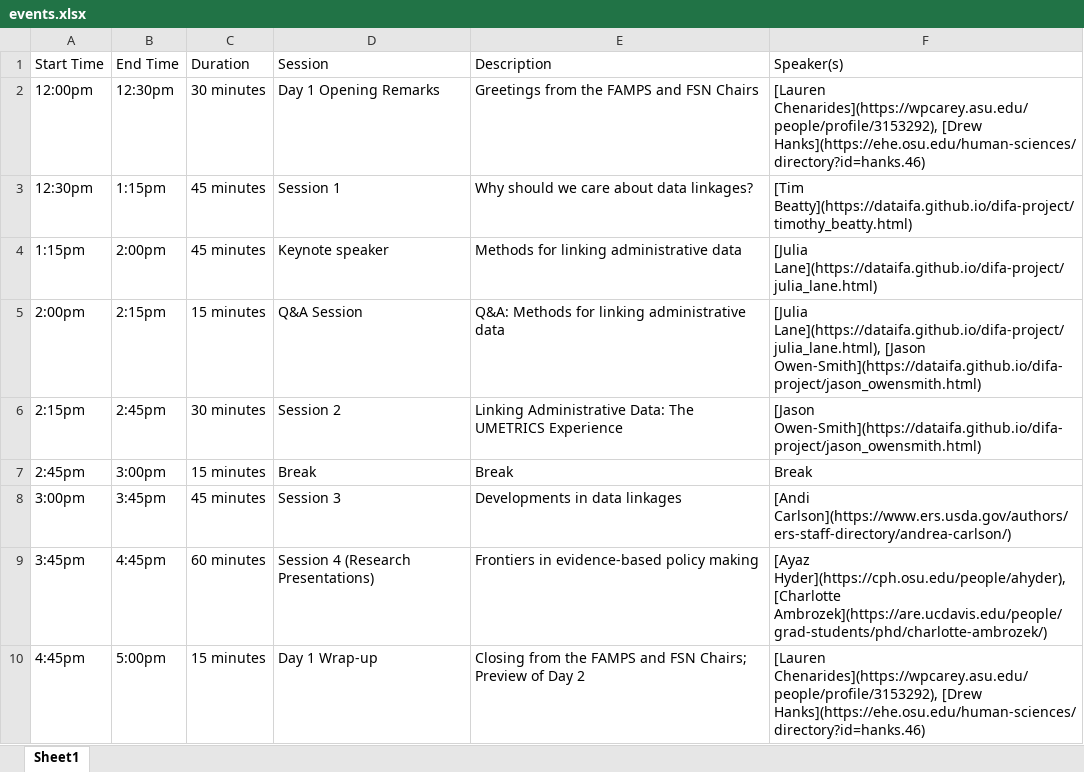
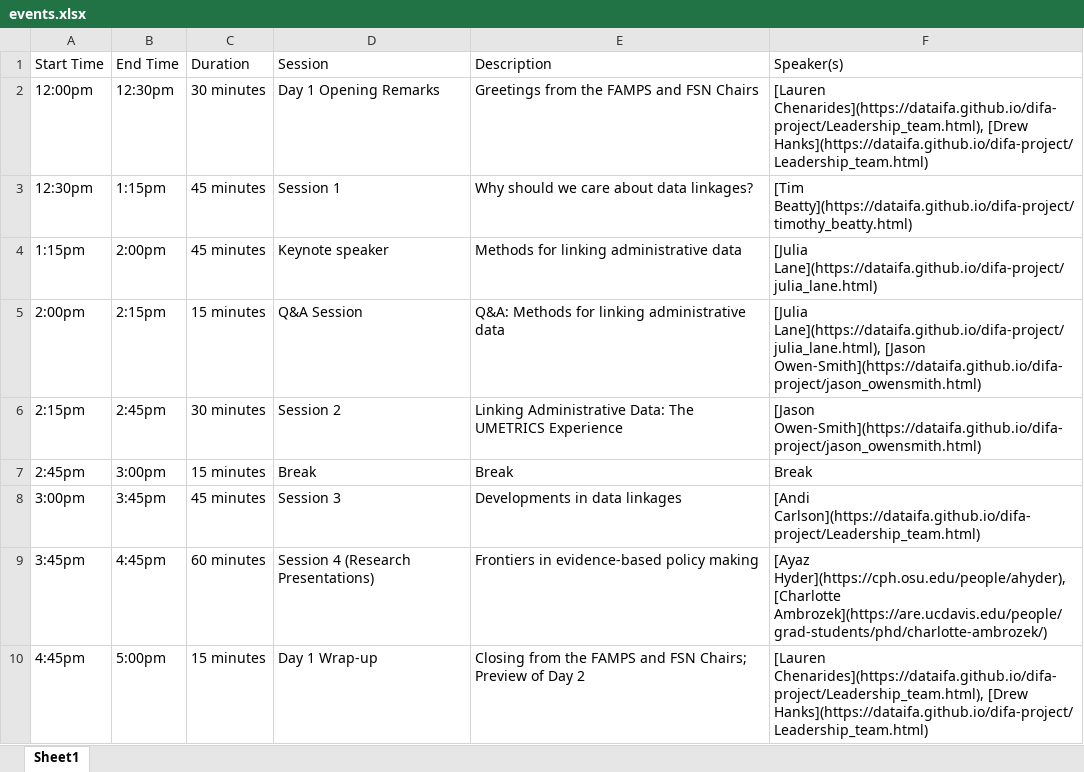
Before and after one commit to dataifa/difa, an Excel workbook: docs/events.xlsx, sheet Sheet1, drawn as a sheet; values as stored, in another font and other column widths than the file's, no borders; the diff names each change by its address in the sheet, - before the commit and + after, or states it on an @@ line.

Commit message:
Linking leadership team to events

```diff
--- a/docs/events.xlsx (sheet Sheet1)
+++ b/docs/events.xlsx (sheet Sheet1)
-F2 (Speaker(s)): [Lauren Chenarides](https://wpcarey.asu.edu/people/profile/3153292), [Drew Hanks](https://ehe.osu.edu/human-sciences/directory?id=hanks.46)
+F2 (Speaker(s)): [Lauren Chenarides](https://dataifa.github.io/difa-project/Leadership_team.html), [Drew Hanks](https://dataifa.github.io/difa-project/Leadership_team.html)
-F8 (Speaker(s)): [Andi Carlson](https://www.ers.usda.gov/authors/ers-staff-directory/andrea-carlson/)
+F8 (Speaker(s)): [Andi Carlson](https://dataifa.github.io/difa-project/Leadership_team.html)
-F10 (Speaker(s)): [Lauren Chenarides](https://wpcarey.asu.edu/people/profile/3153292), [Drew Hanks](https://ehe.osu.edu/human-sciences/directory?id=hanks.46)
+F10 (Speaker(s)): [Lauren Chenarides](https://dataifa.github.io/difa-project/Leadership_team.html), [Drew Hanks](https://dataifa.github.io/difa-project/Leadership_team.html)
```
Also changed, not shown: events.xlsx, 7 other files.
